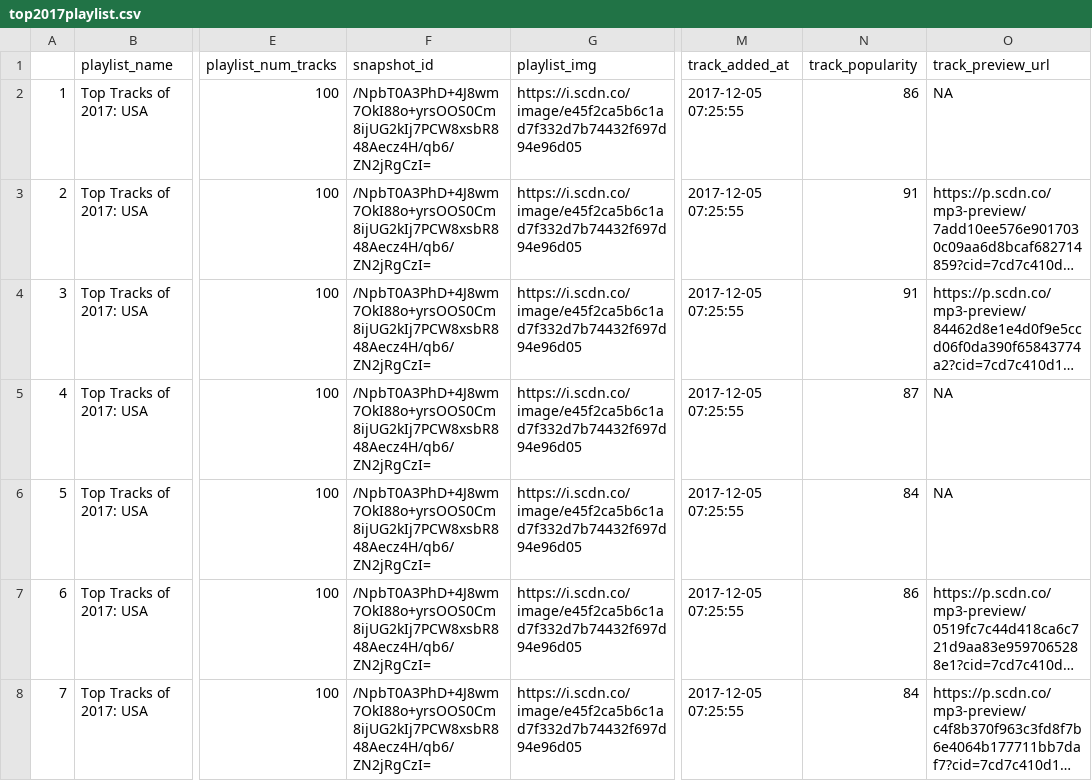
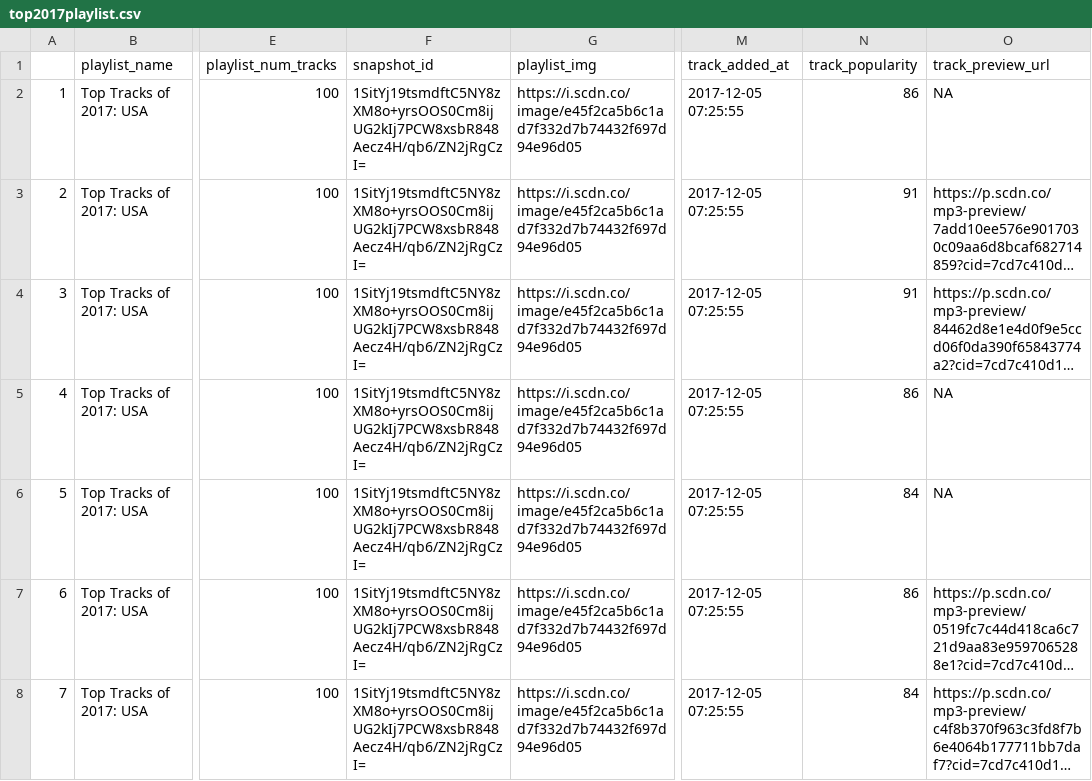
Before and after one commit to bchiang7/spotify-top-tracks-2017, a CSV file: top2017playlist.csv, drawn as a sheet; only a part is shown, gaps mark what is left out; long unchanged cells end in …; the diff covers the shown part only; the diff names each change by its address in the sheet, - before the commit and + after, or states it on an @@ line.

```diff
--- a/top2017playlist.csv
+++ b/top2017playlist.csv
-F2:F8 (snapshot_id): /NpbT0A3PhD+4J8wm7OkI88o+yrsOOS0Cm8ijUG2kIj7PCW8xsbR848Aecz4H/qb6/ZN2jRgCzI=
+F2:F8 (snapshot_id): 1SitYj19tsmdftC5NY8zXM8o+yrsOOS0Cm8ijUG2kIj7PCW8xsbR848Aecz4H/qb6/ZN2jRgCzI=
-N5 (track_popularity): 87
+N5 (track_popularity): 86
```
Also changed, not shown: 109 edited cells elsewhere in this file, 3 other files.
